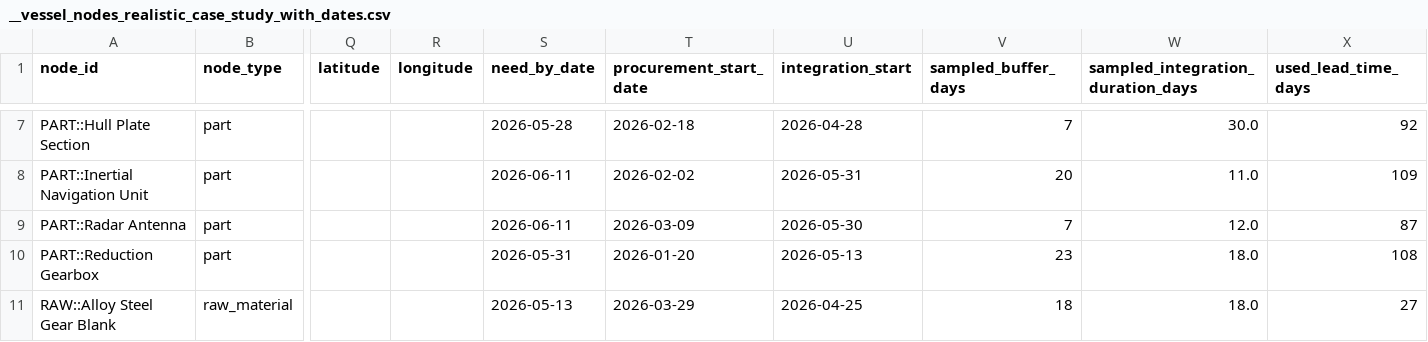
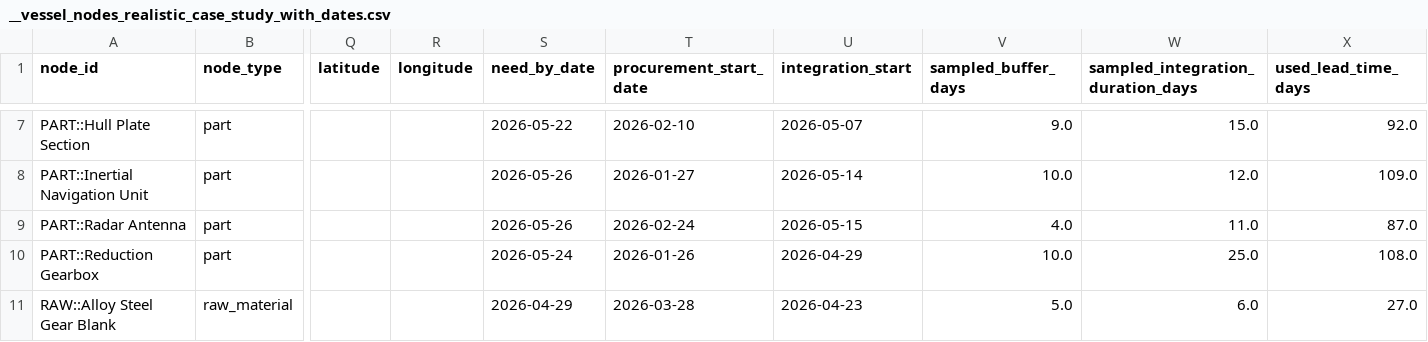
Before and after one commit to waelGH/SupplyChain_multi_level_risk_analysis, a CSV file: SC_data_generator/__vessel_nodes_realistic_case_study_with_dates.csv, drawn as a sheet; only a part is shown, gaps mark what is left out; the diff covers the shown part only; the diff names each change by its address in the sheet, - before the commit and + after, or states it on an @@ line.

```diff
--- a/SC_data_generator/__vessel_nodes_realistic_case_study_with_dates.csv
+++ b/SC_data_generator/__vessel_nodes_realistic_case_study_with_dates.csv
-S7 (need_by_date): 2026-05-28
+S7 (need_by_date): 2026-05-22
-T7 (procurement_start_date): 2026-02-18
+T7 (procurement_start_date): 2026-02-10
-U7 (integration_start): 2026-04-28
+U7 (integration_start): 2026-05-07
-V7 (sampled_buffer_days): 7
+V7 (sampled_buffer_days): 9.0
-W7: 30.0
+W7: 15.0
-X7 (used_lead_time_days): 92
+X7 (used_lead_time_days): 92.0
-S8:S9 (need_by_date): 2026-06-11
+S8:S9 (need_by_date): 2026-05-26
-T8 (procurement_start_date): 2026-02-02
+T8 (procurement_start_date): 2026-01-27
-U8 (integration_start): 2026-05-31
+U8 (integration_start): 2026-05-14
-V8 (sampled_buffer_days): 20
+V8 (sampled_buffer_days): 10.0
-W8: 11.0
+W8: 12.0
-X8 (used_lead_time_days): 109
+X8 (used_lead_time_days): 109.0
-T9 (procurement_start_date): 2026-03-09
+T9 (procurement_start_date): 2026-02-24
-U9 (integration_start): 2026-05-30
+U9 (integration_start): 2026-05-15
-V9 (sampled_buffer_days): 7
+V9 (sampled_buffer_days): 4.0
-W9: 12.0
+W9: 11.0
-X9 (used_lead_time_days): 87
+X9 (used_lead_time_days): 87.0
-S10 (need_by_date): 2026-05-31
+S10 (need_by_date): 2026-05-24
-T10 (procurement_start_date): 2026-01-20
+T10 (procurement_start_date): 2026-01-26
-U10 (integration_start): 2026-05-13
+U10 (integration_start): 2026-04-29
-V10 (sampled_buffer_days): 23
+V10 (sampled_buffer_days): 10.0
-W10: 18.0
+W10: 25.0
-X10 (used_lead_time_days): 108
+X10 (used_lead_time_days): 108.0
-S11 (need_by_date): 2026-05-13
+S11 (need_by_date): 2026-04-29
-T11 (procurement_start_date): 2026-03-29
+T11 (procurement_start_date): 2026-03-28
-U11 (integration_start): 2026-04-25
+U11 (integration_start): 2026-04-23
-V11 (sampled_buffer_days): 18
+V11 (sampled_buffer_days): 5.0
-W11: 18.0
+W11: 6.0
-X11 (used_lead_time_days): 27
+X11 (used_lead_time_days): 27.0
```
Also changed, not shown: 93 edited cells elsewhere in this file, SC_data_generator/vessel_case_study_disruption_to_root_simulation.csv, SC_data_generator/vessel_case_study_schedule_dates.csv, 5 other files.
